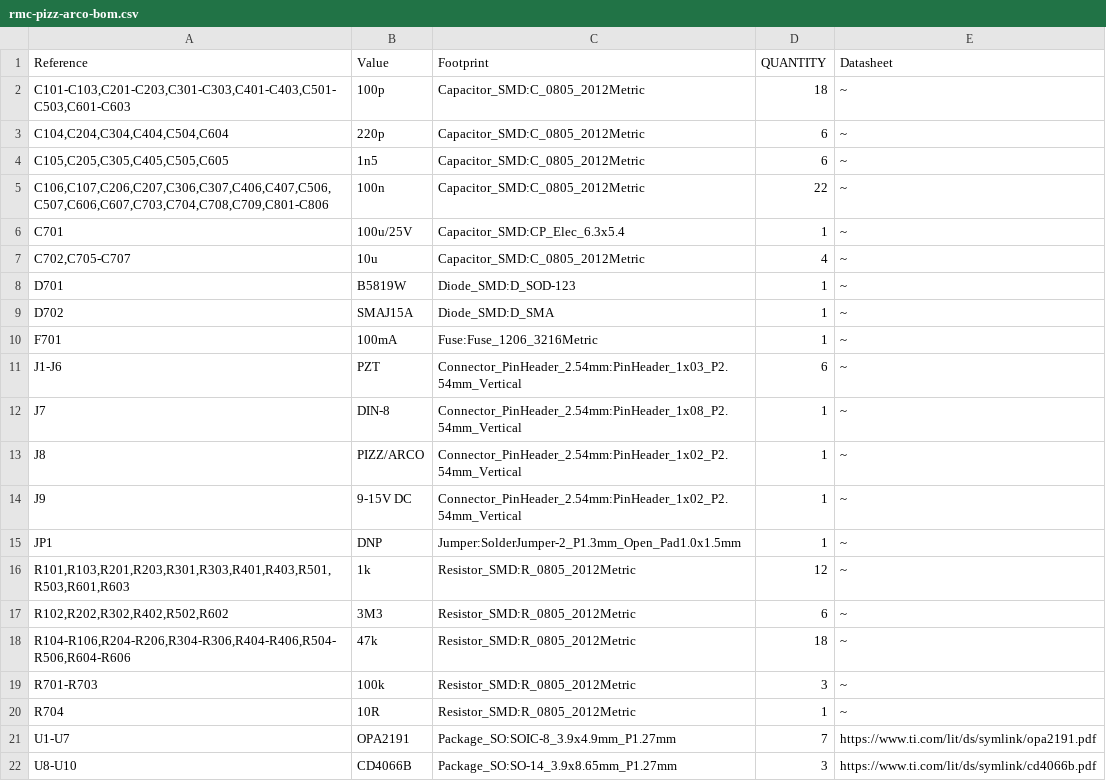
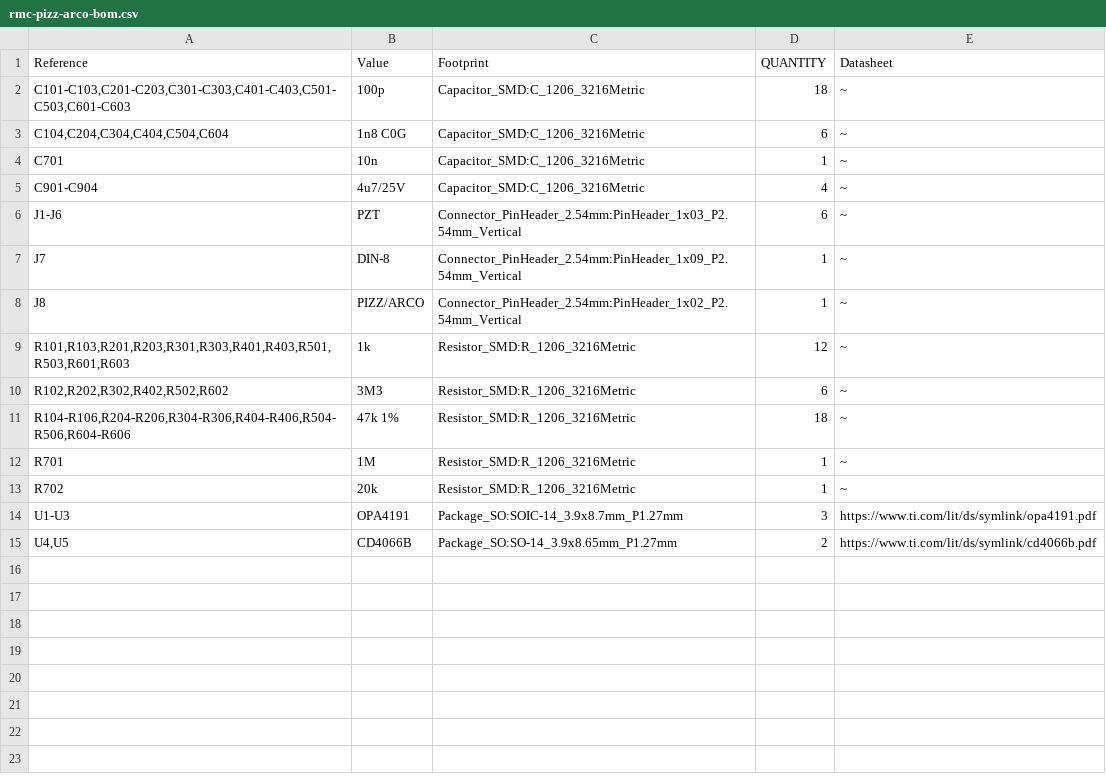
Before and after one commit to pythagorean-comma/violet-bridge, a CSV file: electronics/fab/rmc-pizz-arco-bom.csv, drawn as a sheet.

```diff
--- a/electronics/fab/rmc-pizz-arco-bom.csv
+++ b/electronics/fab/rmc-pizz-arco-bom.csv
@@ -1,22 +1,15 @@
 "Reference","Value","Footprint","QUANTITY","Datasheet"
-"C101-C103,C201-C203,C301-C303,C401-C403,C501-C503,C601-C603","100p","Capacitor_SMD:C_0805_2012Metric","18","~"
-"C104,C204,C304,C404,C504,C604","220p","Capacitor_SMD:C_0805_2012Metric","6","~"
-"C105,C205,C305,C405,C505,C605","1n5","Capacitor_SMD:C_0805_2012Metric","6","~"
-"C106,C107,C206,C207,C306,C307,C406,C407,C506,C507,C606,C607,C703,C704,C708,C709,C801-C806","100n","Capacitor_SMD:C_0805_2012Metric","22","~"
-"C701","100u/25V","Capacitor_SMD:CP_Elec_6.3x5.4","1","~"
-"C702,C705-C707","10u","Capacitor_SMD:C_0805_2012Metric","4","~"
-"D701","B5819W","Diode_SMD:D_SOD-123","1","~"
-"D702","SMAJ15A","Diode_SMD:D_SMA","1","~"
-"F701","100mA","Fuse:Fuse_1206_3216Metric","1","~"
+"C101-C103,C201-C203,C301-C303,C401-C403,C501-C503,C601-C603","100p","Capacitor_SMD:C_1206_3216Metric","18","~"
+"C104,C204,C304,C404,C504,C604","1n8 C0G","Capacitor_SMD:C_1206_3216Metric","6","~"
+"C701","10n","Capacitor_SMD:C_1206_3216Metric","1","~"
+"C901-C904","4u7/25V","Capacitor_SMD:C_1206_3216Metric","4","~"
 "J1-J6","PZT","Connector_PinHeader_2.54mm:PinHeader_1x03_P2.54mm_Vertical","6","~"
-"J7","DIN-8","Connector_PinHeader_2.54mm:PinHeader_1x08_P2.54mm_Vertical","1","~"
+"J7","DIN-8","Connector_PinHeader_2.54mm:PinHeader_1x09_P2.54mm_Vertical","1","~"
 "J8","PIZZ/ARCO","Connector_PinHeader_2.54mm:PinHeader_1x02_P2.54mm_Vertical","1","~"
-"J9","9-15V DC","Connector_PinHeader_2.54mm:PinHeader_1x02_P2.54mm_Vertical","1","~"
-"JP1","DNP","Jumper:SolderJumper-2_P1.3mm_Open_Pad1.0x1.5mm","1","~"
-"R101,R103,R201,R203,R301,R303,R401,R403,R501,R503,R601,R603","1k","Resistor_SMD:R_0805_2012Metric","12","~"
-"R102,R202,R302,R402,R502,R602","3M3","Resistor_SMD:R_0805_2012Metric","6","~"
-"R104-R106,R204-R206,R304-R306,R404-R406,R504-R506,R604-R606","47k","Resistor_SMD:R_0805_2012Metric","18","~"
-"R701-R703","100k","Resistor_SMD:R_0805_2012Metric","3","~"
-"R704","10R","Resistor_SMD:R_0805_2012Metric","1","~"
-"U1-U7","OPA2191","Package_SO:SOIC-8_3.9x4.9mm_P1.27mm","7","https://www.ti.com/lit/ds/symlink/opa2191.pdf"
-"U8-U10","CD4066B","Package_SO:SO-14_3.9x8.65mm_P1.27mm","3","https://www.ti.com/lit/ds/symlink/cd4066b.pdf"
+"R101,R103,R201,R203,R301,R303,R401,R403,R501,R503,R601,R603","1k","Resistor_SMD:R_1206_3216Metric","12","~"
+"R102,R202,R302,R402,R502,R602","3M3","Resistor_SMD:R_1206_3216Metric","6","~"
+"R104-R106,R204-R206,R304-R306,R404-R406,R504-R506,R604-R606","47k 1%","Resistor_SMD:R_1206_3216Metric","18","~"
+"R701","1M","Resistor_SMD:R_1206_3216Metric","1","~"
+"R702","20k","Resistor_SMD:R_1206_3216Metric","1","~"
+"U1-U3","OPA4191","Package_SO:SOIC-14_3.9x8.7mm_P1.27mm","3","https://www.ti.com/lit/ds/symlink/opa4191.pdf"
+"U4,U5","CD4066B","Package_SO:SO-14_3.9x8.65mm_P1.27mm","2","https://www.ti.com/lit/ds/symlink/cd4066b.pdf"
```
Also changed, not shown: electronics/fab/rmc-pizz-arco-pos.csv, 18 other files.
